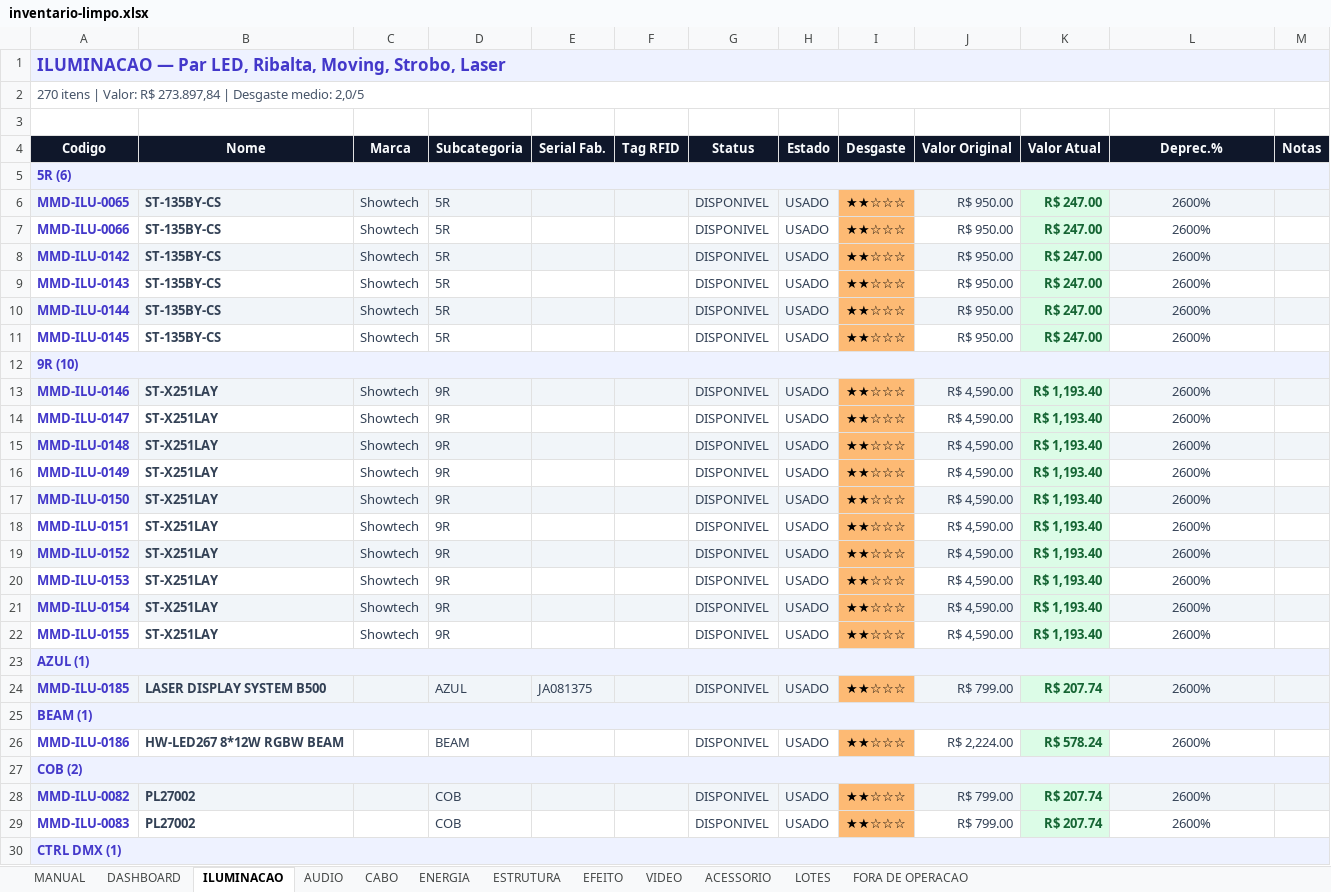
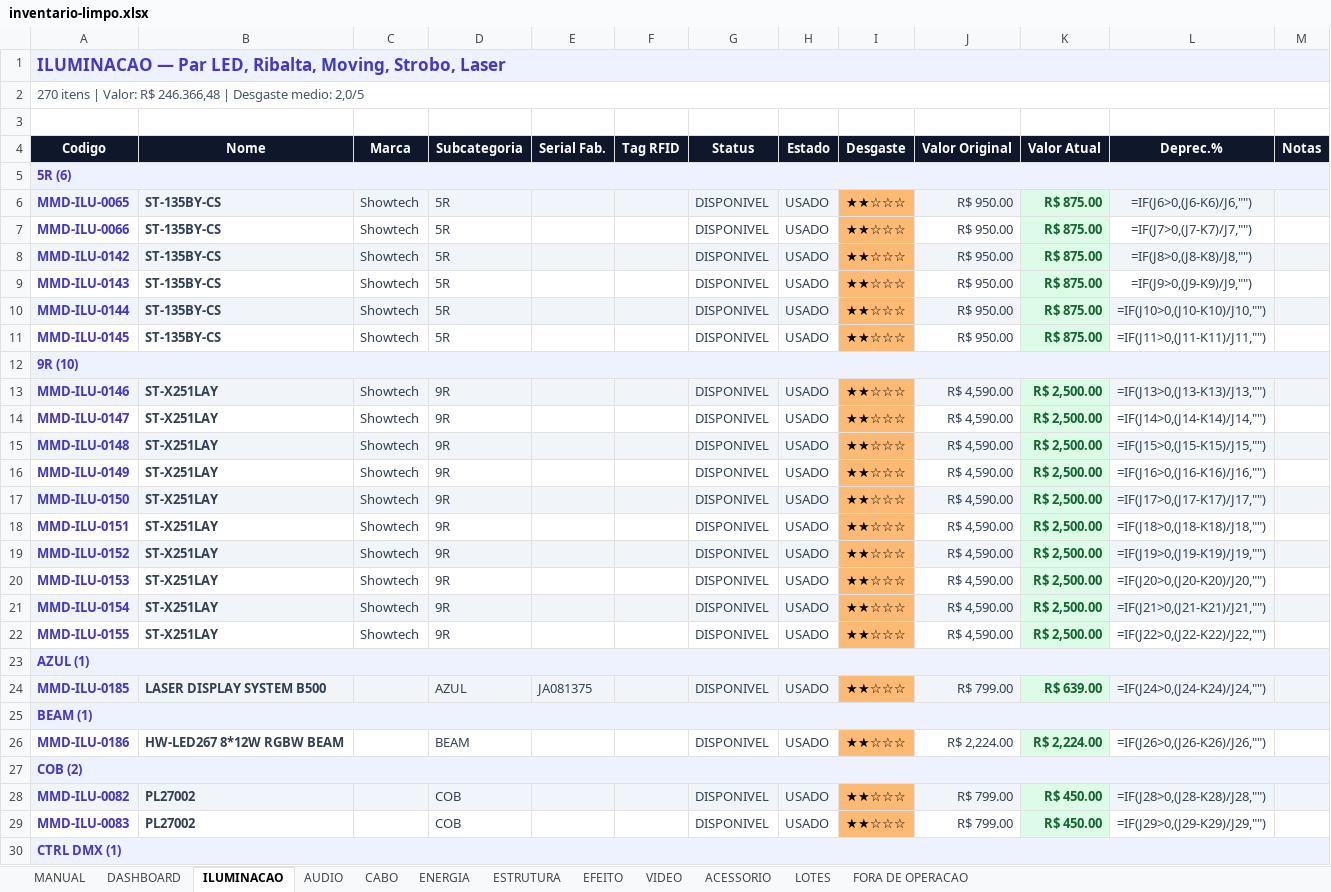
Before and after one commit to marcoraza/mmd, an Excel workbook: data/inventario-limpo.xlsx, sheet ILUMINACAO, drawn as a sheet; only a part is shown; values as stored, in another font and other column widths than the file's, no borders; formulas without a stored value are shown as written; conditional formats not drawn; the diff covers the shown part only; the diff names each change by its address in the sheet, - before the commit and + after, or states it on an @@ line.

```diff
--- a/data/inventario-limpo.xlsx (sheet ILUMINACAO)
+++ b/data/inventario-limpo.xlsx (sheet ILUMINACAO)
-A2 (Codigo): …Valor: R$ 273.897,84 | Desgaste…
+A2 (Codigo): …Valor: R$ 246.366,48 | Desgaste…
-K6:K11 (Valor Atual): R$ 247.00
+K6:K11 (Valor Atual): R$ 875.00
-L6 (Deprec.%): 2600%
+L6 (Deprec.%): =IF(J6>0,(J6-K6)/J6,"")
-L7 (Deprec.%): 2600%
+L7 (Deprec.%): =IF(J7>0,(J7-K7)/J7,"")
-L8 (Deprec.%): 2600%
+L8 (Deprec.%): =IF(J8>0,(J8-K8)/J8,"")
-L9 (Deprec.%): 2600%
+L9 (Deprec.%): =IF(J9>0,(J9-K9)/J9,"")
-L10 (Deprec.%): 2600%
+L10 (Deprec.%): =IF(J10>0,(J10-K10)/J10,"")
-L11 (Deprec.%): 2600%
+L11 (Deprec.%): =IF(J11>0,(J11-K11)/J11,"")
-K13:K22 (Valor Atual): R$ 1,193.40
+K13:K22 (Valor Atual): R$ 2,500.00
-L13 (Deprec.%): 2600%
+L13 (Deprec.%): =IF(J13>0,(J13-K13)/J13,"")
-L14 (Deprec.%): 2600%
+L14 (Deprec.%): =IF(J14>0,(J14-K14)/J14,"")
-L15 (Deprec.%): 2600%
+L15 (Deprec.%): =IF(J15>0,(J15-K15)/J15,"")
-L16 (Deprec.%): 2600%
+L16 (Deprec.%): =IF(J16>0,(J16-K16)/J16,"")
-L17 (Deprec.%): 2600%
+L17 (Deprec.%): =IF(J17>0,(J17-K17)/J17,"")
-L18 (Deprec.%): 2600%
+L18 (Deprec.%): =IF(J18>0,(J18-K18)/J18,"")
-L19 (Deprec.%): 2600%
+L19 (Deprec.%): =IF(J19>0,(J19-K19)/J19,"")
-L20 (Deprec.%): 2600%
+L20 (Deprec.%): =IF(J20>0,(J20-K20)/J20,"")
-L21 (Deprec.%): 2600%
+L21 (Deprec.%): =IF(J21>0,(J21-K21)/J21,"")
-L22 (Deprec.%): 2600%
+L22 (Deprec.%): =IF(J22>0,(J22-K22)/J22,"")
-K24 (Valor Atual): R$ 207.74
+K24 (Valor Atual): R$ 639.00
-L24 (Deprec.%): 2600%
+L24 (Deprec.%): =IF(J24>0,(J24-K24)/J24,"")
-K26 (Valor Atual): R$ 578.24
+K26 (Valor Atual): R$ 2,224.00
-L26 (Deprec.%): 2600%
+L26 (Deprec.%): =IF(J26>0,(J26-K26)/J26,"")
-K28:K29 (Valor Atual): R$ 207.74
+K28:K29 (Valor Atual): R$ 450.00
-L28 (Deprec.%): 2600%
+L28 (Deprec.%): =IF(J28>0,(J28-K28)/J28,"")
-L29 (Deprec.%): 2600%
+L29 (Deprec.%): =IF(J29>0,(J29-K29)/J29,"")
```
Also changed, not shown: 594 edited cells elsewhere in this sheet, sheet AUDIO, sheet ESTRUTURA, sheet DASHBOARD, sheet ENERGIA, sheet ACESSORIO, sheet EFEITO, 2 more sheets, hidden cells, charts or pictures, 11 other files.
